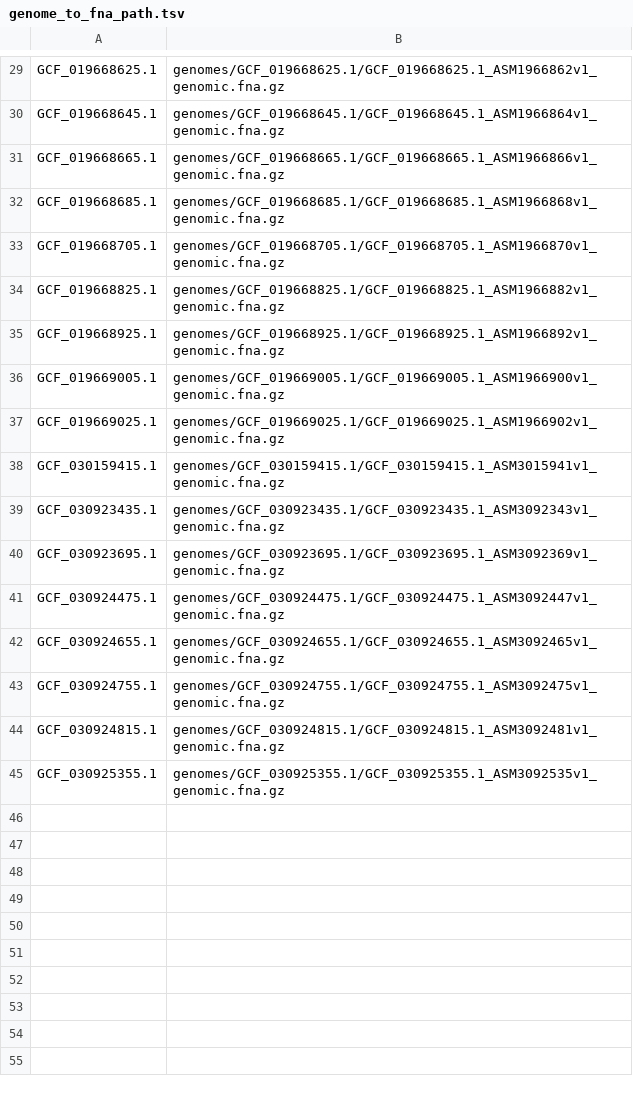
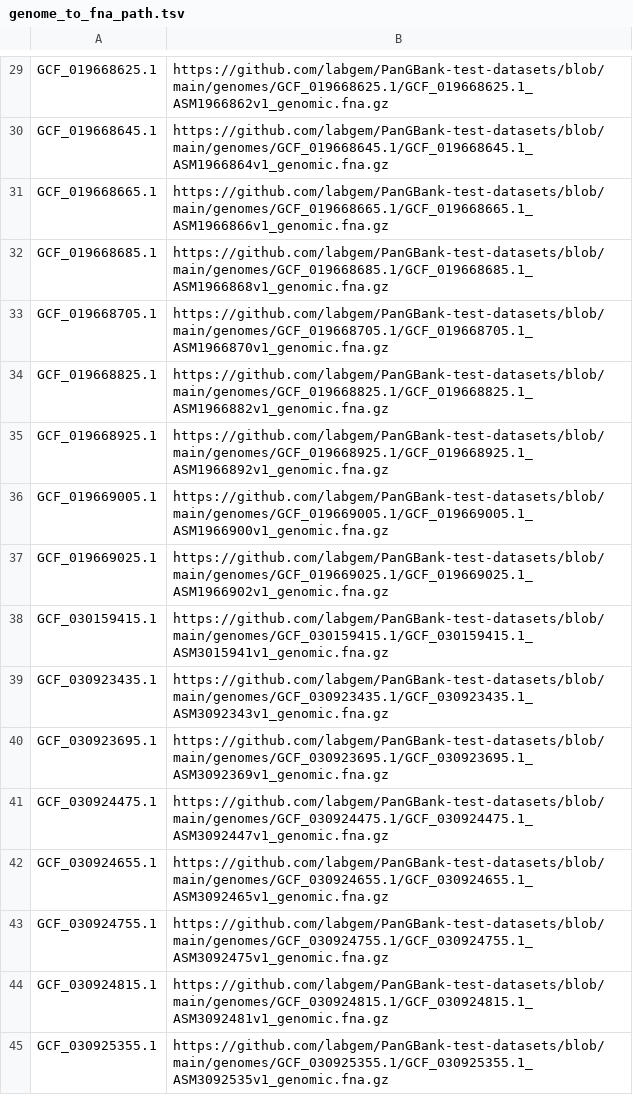
Before and after one commit to labgem/PanGBank-test-datasets, a TSV file: input_files/genome_to_fna_path.tsv, drawn as a sheet; only a part is shown, gaps mark what is left out; the diff covers the shown part only; the diff names each change by its address in the sheet, - before the commit and + after, or states it on an @@ line.

Commit message:
add genome list as http link

```diff
--- a/input_files/genome_to_fna_path.tsv
+++ b/input_files/genome_to_fna_path.tsv
-B29: genomes/GCF_019668625.1/GCF_019668625.1_ASM1966862v1_genomic.fna.gz
+B29: https://github.com/labgem/PanGBank-test-datasets/blob/main/genomes/GCF_019668625.1/GCF_019668625.1_ASM1966862v1_genomic.fna.gz
-B30: genomes/GCF_019668645.1/GCF_019668645.1_ASM1966864v1_genomic.fna.gz
+B30: https://github.com/labgem/PanGBank-test-datasets/blob/main/genomes/GCF_019668645.1/GCF_019668645.1_ASM1966864v1_genomic.fna.gz
-B31: genomes/GCF_019668665.1/GCF_019668665.1_ASM1966866v1_genomic.fna.gz
+B31: https://github.com/labgem/PanGBank-test-datasets/blob/main/genomes/GCF_019668665.1/GCF_019668665.1_ASM1966866v1_genomic.fna.gz
-B32: genomes/GCF_019668685.1/GCF_019668685.1_ASM1966868v1_genomic.fna.gz
+B32: https://github.com/labgem/PanGBank-test-datasets/blob/main/genomes/GCF_019668685.1/GCF_019668685.1_ASM1966868v1_genomic.fna.gz
-B33: genomes/GCF_019668705.1/GCF_019668705.1_ASM1966870v1_genomic.fna.gz
+B33: https://github.com/labgem/PanGBank-test-datasets/blob/main/genomes/GCF_019668705.1/GCF_019668705.1_ASM1966870v1_genomic.fna.gz
-B34: genomes/GCF_019668825.1/GCF_019668825.1_ASM1966882v1_genomic.fna.gz
+B34: https://github.com/labgem/PanGBank-test-datasets/blob/main/genomes/GCF_019668825.1/GCF_019668825.1_ASM1966882v1_genomic.fna.gz
-B35: genomes/GCF_019668925.1/GCF_019668925.1_ASM1966892v1_genomic.fna.gz
+B35: https://github.com/labgem/PanGBank-test-datasets/blob/main/genomes/GCF_019668925.1/GCF_019668925.1_ASM1966892v1_genomic.fna.gz
-B36: genomes/GCF_019669005.1/GCF_019669005.1_ASM1966900v1_genomic.fna.gz
+B36: https://github.com/labgem/PanGBank-test-datasets/blob/main/genomes/GCF_019669005.1/GCF_019669005.1_ASM1966900v1_genomic.fna.gz
-B37: genomes/GCF_019669025.1/GCF_019669025.1_ASM1966902v1_genomic.fna.gz
+B37: https://github.com/labgem/PanGBank-test-datasets/blob/main/genomes/GCF_019669025.1/GCF_019669025.1_ASM1966902v1_genomic.fna.gz
-B38: genomes/GCF_030159415.1/GCF_030159415.1_ASM3015941v1_genomic.fna.gz
+B38: https://github.com/labgem/PanGBank-test-datasets/blob/main/genomes/GCF_030159415.1/GCF_030159415.1_ASM3015941v1_genomic.fna.gz
-B39: genomes/GCF_030923435.1/GCF_030923435.1_ASM3092343v1_genomic.fna.gz
+B39: https://github.com/labgem/PanGBank-test-datasets/blob/main/genomes/GCF_030923435.1/GCF_030923435.1_ASM3092343v1_genomic.fna.gz
-B40: genomes/GCF_030923695.1/GCF_030923695.1_ASM3092369v1_genomic.fna.gz
+B40: https://github.com/labgem/PanGBank-test-datasets/blob/main/genomes/GCF_030923695.1/GCF_030923695.1_ASM3092369v1_genomic.fna.gz
-B41: genomes/GCF_030924475.1/GCF_030924475.1_ASM3092447v1_genomic.fna.gz
+B41: https://github.com/labgem/PanGBank-test-datasets/blob/main/genomes/GCF_030924475.1/GCF_030924475.1_ASM3092447v1_genomic.fna.gz
-B42: genomes/GCF_030924655.1/GCF_030924655.1_ASM3092465v1_genomic.fna.gz
+B42: https://github.com/labgem/PanGBank-test-datasets/blob/main/genomes/GCF_030924655.1/GCF_030924655.1_ASM3092465v1_genomic.fna.gz
-B43: genomes/GCF_030924755.1/GCF_030924755.1_ASM3092475v1_genomic.fna.gz
+B43: https://github.com/labgem/PanGBank-test-datasets/blob/main/genomes/GCF_030924755.1/GCF_030924755.1_ASM3092475v1_genomic.fna.gz
-B44: genomes/GCF_030924815.1/GCF_030924815.1_ASM3092481v1_genomic.fna.gz
+B44: https://github.com/labgem/PanGBank-test-datasets/blob/main/genomes/GCF_030924815.1/GCF_030924815.1_ASM3092481v1_genomic.fna.gz
-B45: genomes/GCF_030925355.1/GCF_030925355.1_ASM3092535v1_genomic.fna.gz
+B45: https://github.com/labgem/PanGBank-test-datasets/blob/main/genomes/GCF_030925355.1/GCF_030925355.1_ASM3092535v1_genomic.fna.gz
```
Also changed, not shown: 28 edited cells elsewhere in this file, input_files/genome_to_gbff_path.tsv, 2 other files.
